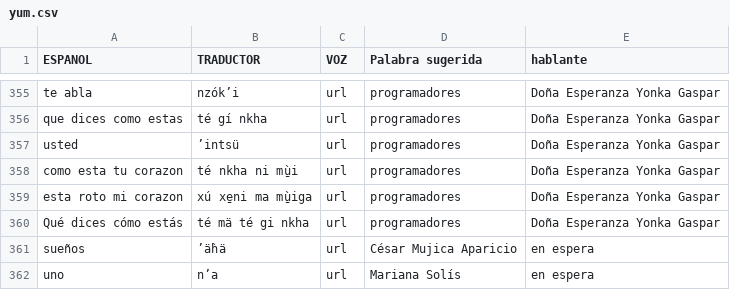
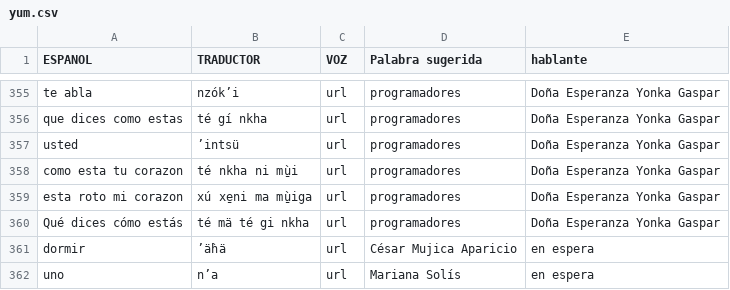
Before and after one commit to damaonihokani-cyber/diccionario, a CSV file: yum.csv, drawn as a sheet; only a part is shown, gaps mark what is left out.

Commit message:
Actualización con BOM UTF-8 para Ñaño Otomí - 2026-09-21T22:31:55.249Z

```diff
--- a/yum.csv
+++ b/yum.csv
@@ -360,3 +360,3 @@ esta roto mi corazon 	xú xe̱ni ma mu̱‌̀iga	url	programadores	Doña Espera
 Qué dices cómo estás 	té mä té gi nkha 	url	programadores	Doña Esperanza Yonka Gaspar
-sueños 	ʼä̀hä	url	César Mujica Aparicio  	 en espera
+dormir	ʼä̀hä	url	César Mujica Aparicio  	 en espera
 uno	nʼa	url	Mariana Solís  	en espera
```
